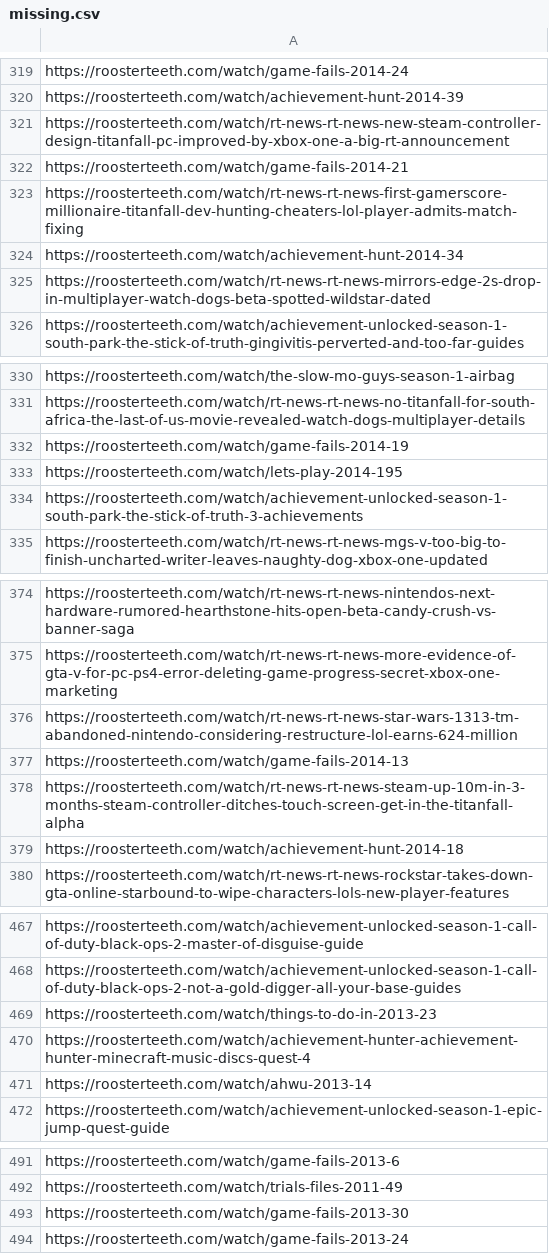
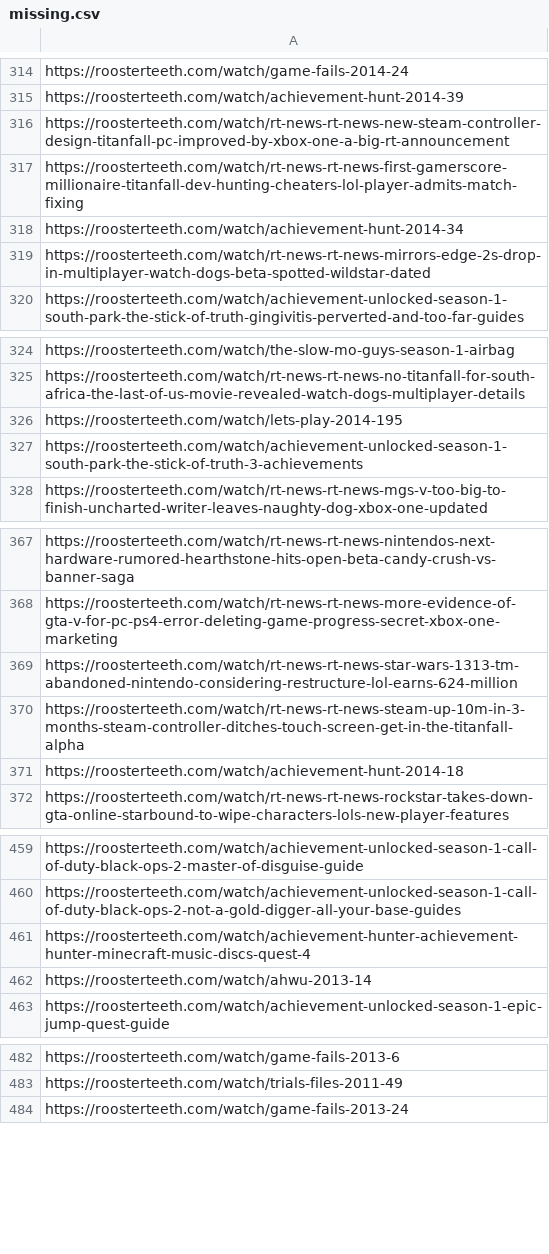
Before and after one commit to shiruken/rt-archive, a CSV file: docs/missing/missing.csv, drawn as a sheet; only a part is shown, gaps mark what is left out; the diff covers the shown part only; the diff names each change by its address in the sheet, - before the commit and + after, or states it on an @@ line.

```diff
--- a/docs/missing/missing.csv
+++ b/docs/missing/missing.csv
-row 322: https://roosterteeth.com/watch/game-fails-2014-21
-row 332: https://roosterteeth.com/watch/game-fails-2014-19
-row 377: https://roosterteeth.com/watch/game-fails-2014-13
-row 469: https://roosterteeth.com/watch/things-to-do-in-2013-23
-row 493: https://roosterteeth.com/watch/game-fails-2013-30
```
Also changed, not shown: 12 removed rows elsewhere in this file, 11 other files.
